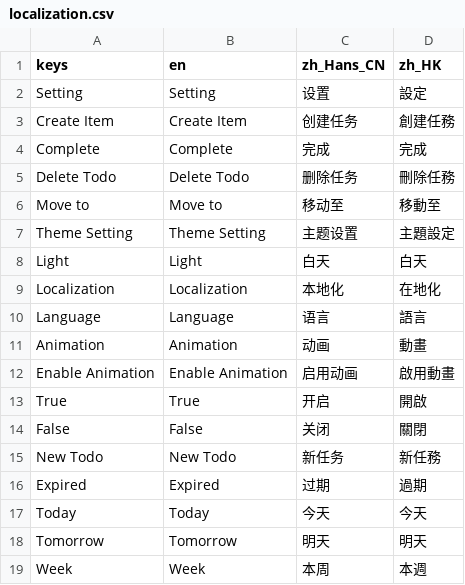
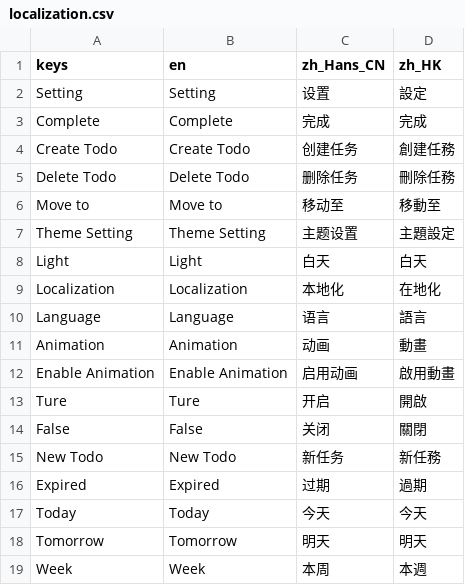
Before and after one commit to Song-Hong/STodo, a CSV file: others/localization/localization.csv, drawn as a sheet.

```diff
--- a/others/localization/localization.csv
+++ b/others/localization/localization.csv
@@ -2,4 +2,4 @@ keys,en,zh_Hans_CN,zh_HK
 Setting,Setting,设置,設定
-Create Item,Create Item,创建任务,創建任務
 Complete,Complete,完成,完成
+Create Todo,Create Todo,创建任务,創建任務
 Delete Todo,Delete Todo,删除任务,刪除任務
@@ -12,3 +12,3 @@ Animation,Animation,动画,動畫
 Enable Animation,Enable Animation,启用动画,啟用動畫
-True,True,开启,開啟
+Ture,Ture,开启,開啟
 False,False,关闭,關閉
```
Also changed, not shown: 56 other files.
